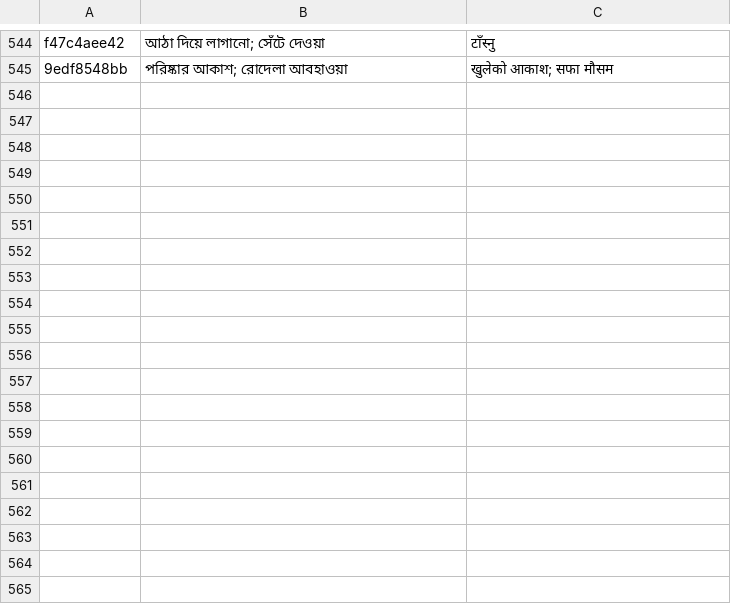
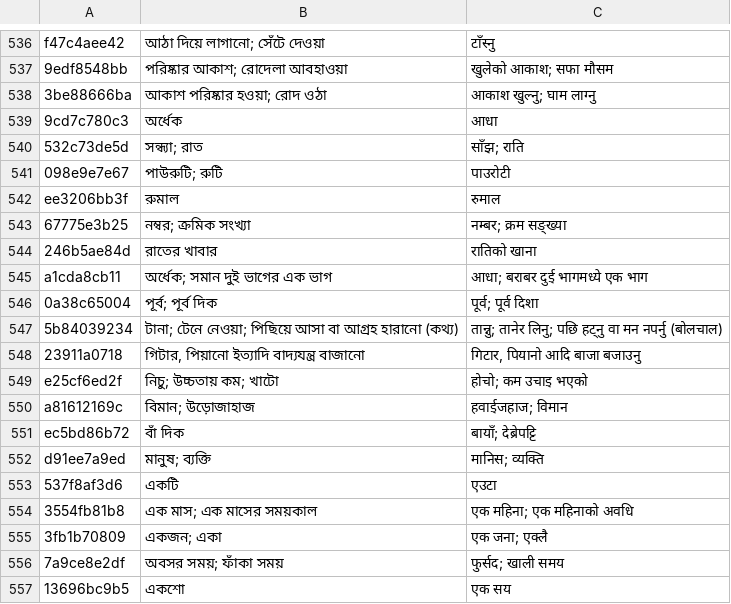
Before and after one commit to Mr04Nazmul/nihongo-path, a TSV file: translations/entry-overrides.tsv, drawn as a sheet; only a part is shown, gaps mark what is left out; the diff covers the shown part only; the diff names each change by its address in the sheet, - before the commit and + after, or states it on an @@ line.

```diff
--- a/translations/entry-overrides.tsv
+++ b/translations/entry-overrides.tsv
+row 538: 3be88666ba | আকাশ পরিষ্কার হওয়া; রোদ ওঠা | आकाश खुल्नु; घाम लाग्नु
+row 539: 9cd7c780c3 | অর্ধেক | आधा
+row 540: 532c73de5d | সন্ধ্যা; রাত | साँझ; राति
+row 541: 098e9e7e67 | পাউরুটি; রুটি | पाउरोटी
+row 542: ee3206bb3f | রুমাল | रुमाल
+row 543: 67775e3b25 | নম্বর; ক্রমিক সংখ্যা | नम्बर; क्रम सङ्ख्या
+row 544: 246b5ae84d | রাতের খাবার | रातिको खाना
+row 545: a1cda8cb11 | অর্ধেক; সমান দুই ভাগের এক ভাগ | आधा; बराबर दुई भागमध्ये एक भाग
+row 546: 0a38c65004 | পূর্ব; পূর্ব দিক | पूर्व; पूर्व दिशा
+row 547: 5b84039234 | টানা; টেনে নেওয়া; পিছিয়ে আসা বা আগ্রহ হারানো (কথ্য) | तान्नु; तानेर लिनु; पछि हट्नु वा मन नपर्नु (बोलचाल)
+row 548: 23911a0718 | গিটার, পিয়ানো ইত্যাদি বাদ্যযন্ত্র বাজানো | गिटार, पियानो आदि बाजा बजाउनु
+row 549: e25cf6ed2f | নিচু; উচ্চতায় কম; খাটো | होचो; कम उचाइ भएको
+row 550: a81612169c | বিমান; উড়োজাহাজ | हवाईजहाज; विमान
+row 551: ec5bd86b72 | বাঁ দিক | बायाँ; देब्रेपट्टि
+row 552: d91ee7a9ed | মানুষ; ব্যক্তি | मानिस; व्यक्ति
+row 553: 537f8af3d6 | একটি | एउटा
+row 554: 3554fb81b8 | এক মাস; এক মাসের সময়কাল | एक महिना; एक महिनाको अवधि
+row 555: 3fb1b70809 | একজন; একা | एक जना; एक्लै
+row 556: 7a9ce8e2df | অবসর সময়; ফাঁকা সময় | फुर्सद; खाली समय
+row 557: 13696bc9b5 | একশো | एक सय
```
Also changed, not shown: 18 added rows, 6 removed rows and 2 moved rows elsewhere in this file, 4 other files.
